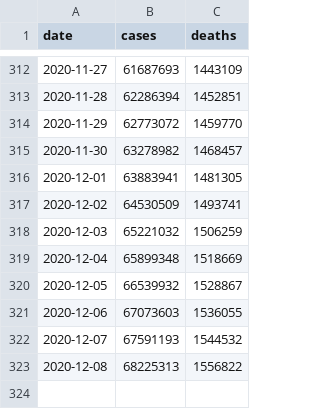
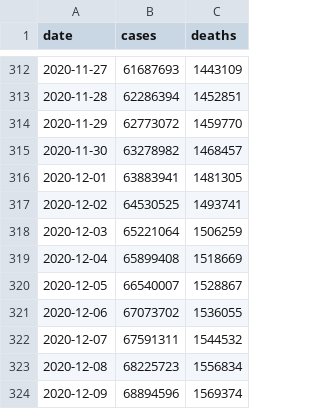
Before and after one commit to covid-open-data/xform-casecount-jhu, a CSV file: output/global.csv, drawn as a sheet; only a part is shown, gaps mark what is left out.

```diff
--- a/output/global.csv
+++ b/output/global.csv
@@ -316,8 +316,9 @@ date,cases,deaths
 2020-12-01,63883941,1481305
-2020-12-02,64530509,1493741
-2020-12-03,65221032,1506259
-2020-12-04,65899348,1518669
-2020-12-05,66539932,1528867
-2020-12-06,67073603,1536055
-2020-12-07,67591193,1544532
-2020-12-08,68225313,1556822
+2020-12-02,64530525,1493741
+2020-12-03,65221064,1506259
+2020-12-04,65899408,1518669
+2020-12-05,66540007,1528867
+2020-12-06,67073702,1536055
+2020-12-07,67591311,1544532
+2020-12-08,68225723,1556834
+2020-12-09,68894596,1569374
```
Also changed, not shown: output/continents.csv, output/who_regions.csv, 1 other file.
